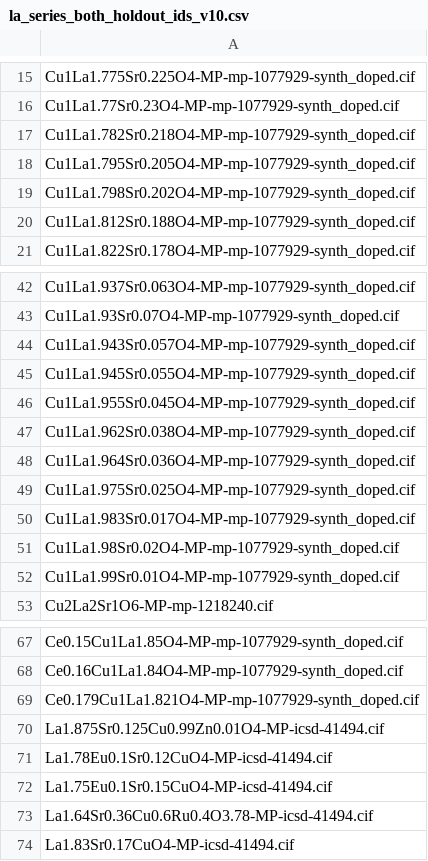
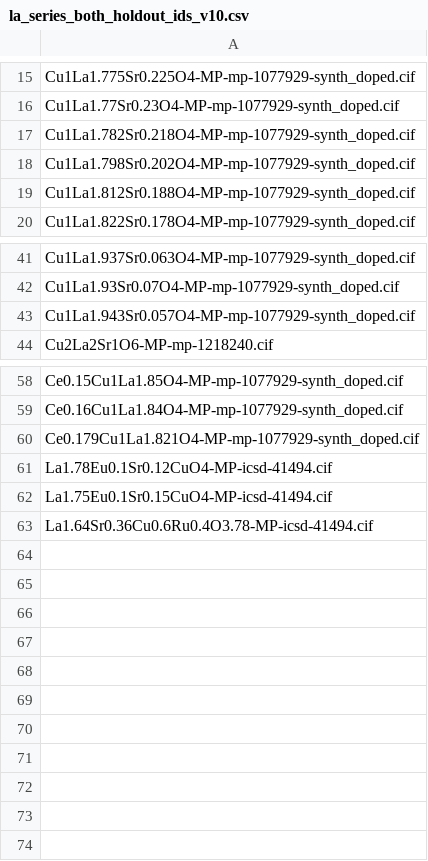
Before and after one commit to WyattBunstine/ML_SC_Project, a CSV file: database/datafiles/MP/la_series_both_holdout_ids_v10.csv, drawn as a sheet; only a part is shown, gaps mark what is left out.

```diff
--- a/database/datafiles/MP/la_series_both_holdout_ids_v10.csv
+++ b/database/datafiles/MP/la_series_both_holdout_ids_v10.csv
@@ -17,3 +17,2 @@ Cu1La1.77Sr0.23O4-MP-mp-1077929-synth_doped.cif
 Cu1La1.782Sr0.218O4-MP-mp-1077929-synth_doped.cif
-Cu1La1.795Sr0.205O4-MP-mp-1077929-synth_doped.cif
 Cu1La1.798Sr0.202O4-MP-mp-1077929-synth_doped.cif
@@ -44,10 +43,2 @@ Cu1La1.93Sr0.07O4-MP-mp-1077929-synth_doped.cif
 Cu1La1.943Sr0.057O4-MP-mp-1077929-synth_doped.cif
-Cu1La1.945Sr0.055O4-MP-mp-1077929-synth_doped.cif
-Cu1La1.955Sr0.045O4-MP-mp-1077929-synth_doped.cif
-Cu1La1.962Sr0.038O4-MP-mp-1077929-synth_doped.cif
-Cu1La1.964Sr0.036O4-MP-mp-1077929-synth_doped.cif
-Cu1La1.975Sr0.025O4-MP-mp-1077929-synth_doped.cif
-Cu1La1.983Sr0.017O4-MP-mp-1077929-synth_doped.cif
-Cu1La1.98Sr0.02O4-MP-mp-1077929-synth_doped.cif
-Cu1La1.99Sr0.01O4-MP-mp-1077929-synth_doped.cif
 Cu2La2Sr1O6-MP-mp-1218240.cif
@@ -69,3 +60,2 @@ Ce0.16Cu1La1.84O4-MP-mp-1077929-synth_doped.cif
 Ce0.179Cu1La1.821O4-MP-mp-1077929-synth_doped.cif
-La1.875Sr0.125Cu0.99Zn0.01O4-MP-icsd-41494.cif
 La1.78Eu0.1Sr0.12CuO4-MP-icsd-41494.cif
@@ -73,2 +63 @@ La1.75Eu0.1Sr0.15CuO4-MP-icsd-41494.cif
 La1.64Sr0.36Cu0.6Ru0.4O3.78-MP-icsd-41494.cif
-La1.83Sr0.17CuO4-MP-icsd-41494.cif
```
Also changed, not shown: 2 other files.
